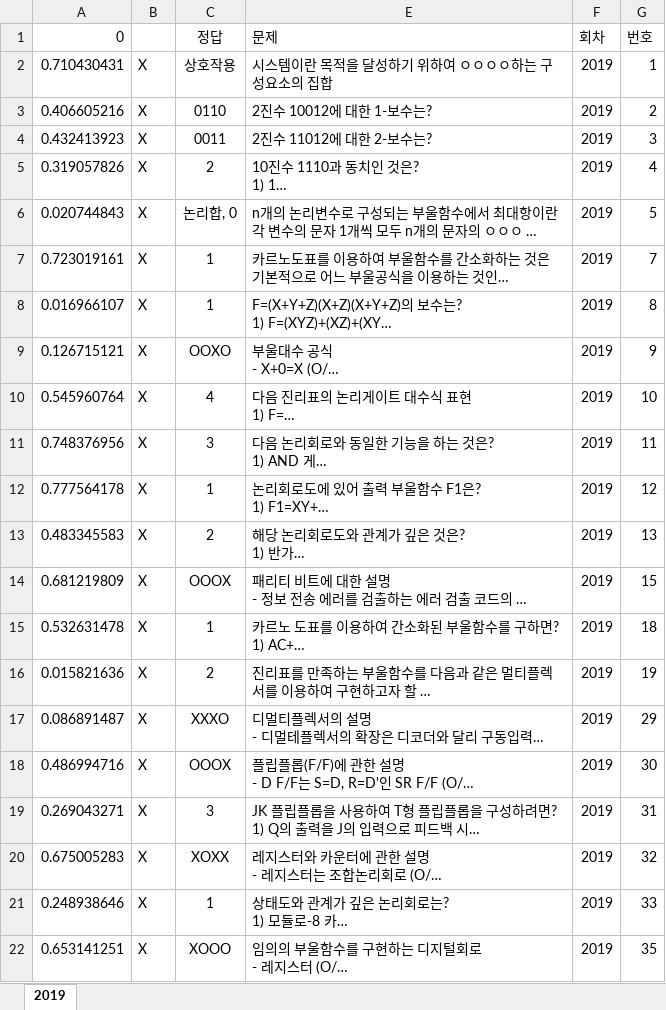
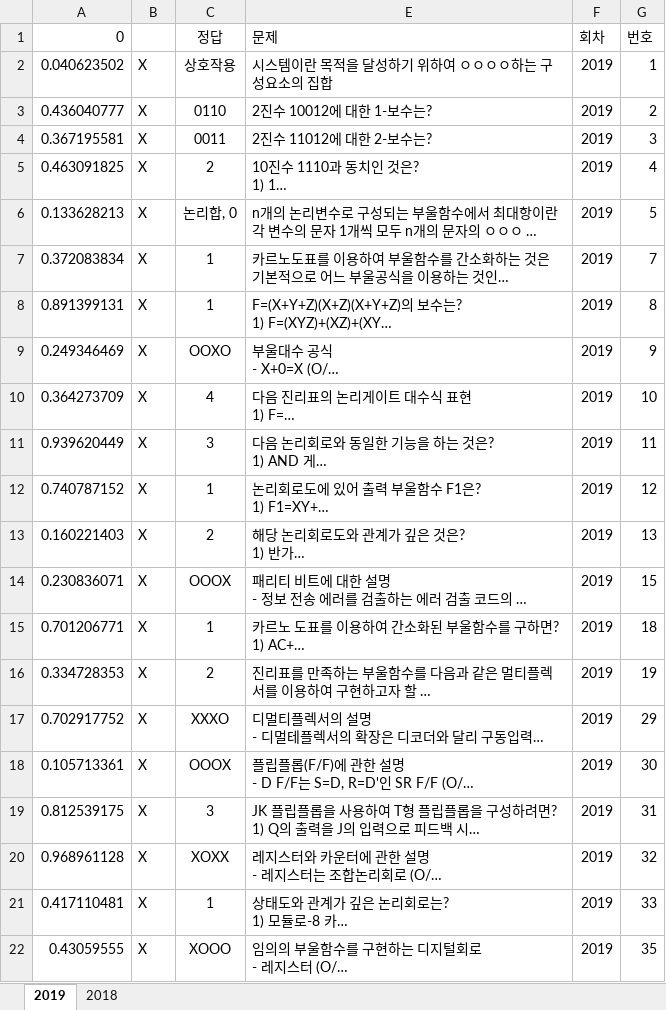
Before and after one commit to umingming/FinalExam, an Excel workbook: 3-1/디지털논리회로_기출.xlsx, sheet 2019, drawn as a sheet; long unchanged cells end in …; values as stored, in another font and other column widths than the file's, no borders; charts and pictures not drawn; the diff names each change by its address in the sheet, - before the commit and + after, or states it on an @@ line.

```diff
--- a/3-1/디지털논리회로_기출.xlsx (sheet 2019)
+++ b/3-1/디지털논리회로_기출.xlsx (sheet 2019)
+sheet tab: 2018
-A2 (0): 0.710430431
+A2 (0): 0.040623502
-A3 (0): 0.406605216
+A3 (0): 0.436040777
-A4 (0): 0.432413923
+A4 (0): 0.367195581
-A5 (0): 0.319057826
+A5 (0): 0.463091825
-A6 (0): 0.020744843
+A6 (0): 0.133628213
-A7 (0): 0.723019161
+A7 (0): 0.372083834
-A8 (0): 0.016966107
+A8 (0): 0.891399131
-A9 (0): 0.126715121
+A9 (0): 0.249346469
-A10 (0): 0.545960764
+A10 (0): 0.364273709
-A11 (0): 0.748376956
+A11 (0): 0.939620449
-A12 (0): 0.777564178
+A12 (0): 0.740787152
-A13 (0): 0.483345583
+A13 (0): 0.160221403
-A14 (0): 0.681219809
+A14 (0): 0.230836071
-A15 (0): 0.532631478
+A15 (0): 0.701206771
-A16 (0): 0.015821636
+A16 (0): 0.334728353
-A17 (0): 0.086891487
+A17 (0): 0.702917752
-A18 (0): 0.486994716
+A18 (0): 0.105713361
-A19 (0): 0.269043271
+A19 (0): 0.812539175
-A20 (0): 0.675005283
+A20 (0): 0.968961128
-A21 (0): 0.248938646
+A21 (0): 0.417110481
-A22 (0): 0.653141251
+A22 (0): 0.43059555
```
Also changed, not shown: charts or pictures.
